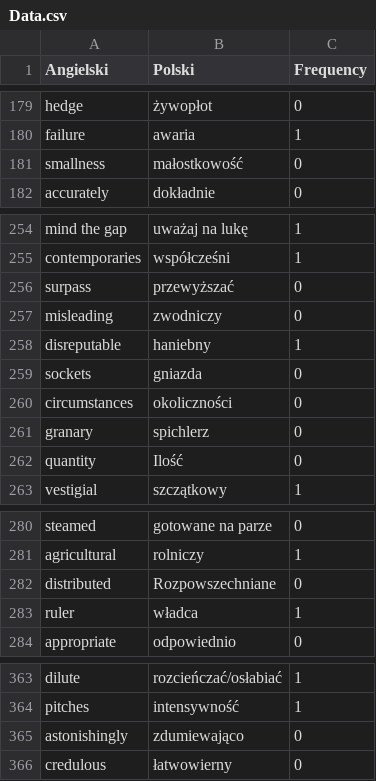
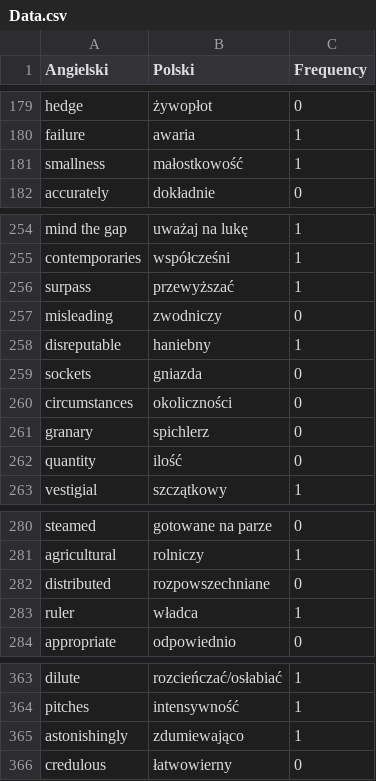
Before and after one commit to Krystiankr/PYQT5, a CSV file: Data.csv, drawn as a sheet; only a part is shown, gaps mark what is left out; the diff covers the shown part only.

```diff
--- a/Data.csv
+++ b/Data.csv
@@ -180,3 +180,3 @@ hedge,żywopłot,0
 failure,awaria,1
-smallness,małostkowość,0
+smallness,małostkowość,1
 accurately,dokładnie,0
@@ -255,3 +255,3 @@ mind the gap,uważaj na lukę,1
 contemporaries,współcześni,1
-surpass,przewyższać,0
+surpass,przewyższać,1
 misleading,zwodniczy,0
@@ -261,3 +261,3 @@ circumstances,okoliczności,0
 granary,spichlerz,0
-quantity,Ilość,0
+quantity,ilość,0
 vestigial,szczątkowy,1
@@ -281,3 +281,3 @@ steamed,gotowane na parze,0
 agricultural,rolniczy,1
-distributed,Rozpowszechniane,0
+distributed,rozpowszechniane,0
 ruler,władca,1
@@ -364,3 +364,3 @@ dilute,rozcieńczać/osłabiać,1
 pitches,intensywność,1
-astonishingly,zdumiewająco,0
+astonishingly,zdumiewająco,1
 credulous,łatwowierny,0
```
Also changed, not shown: 5 added rows and 21 edited cells elsewhere in this file, 5 other files.
